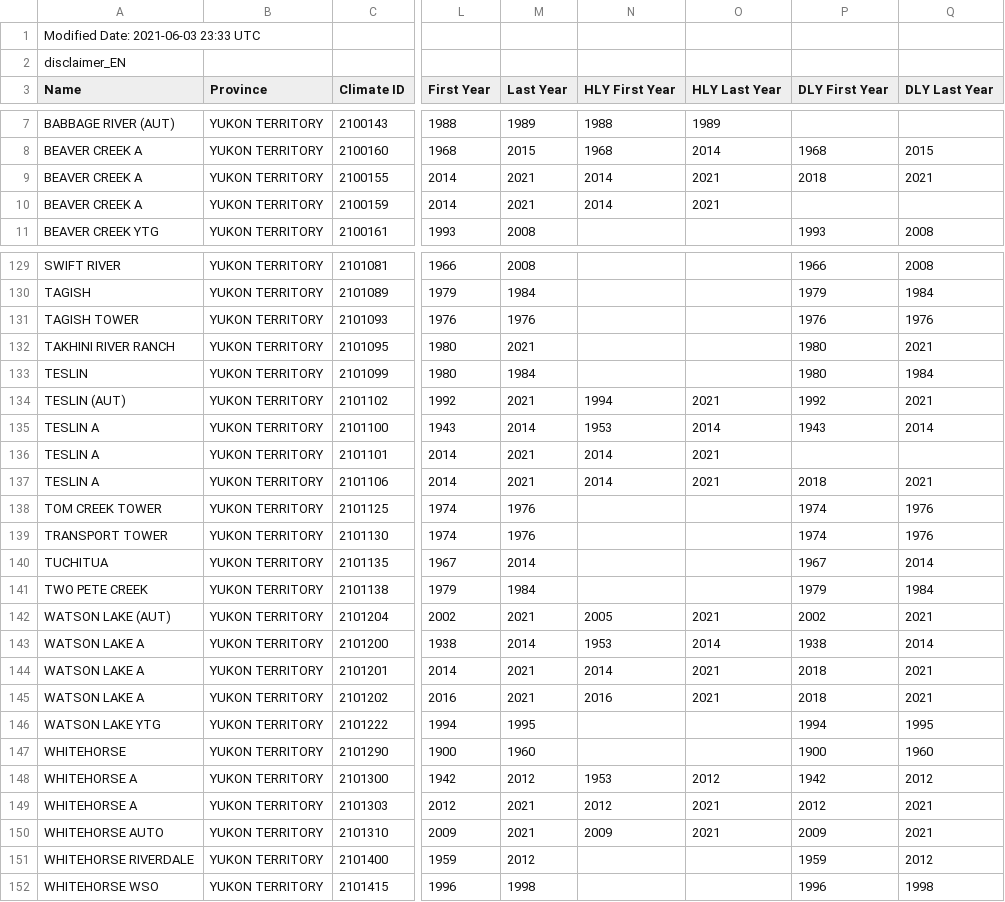
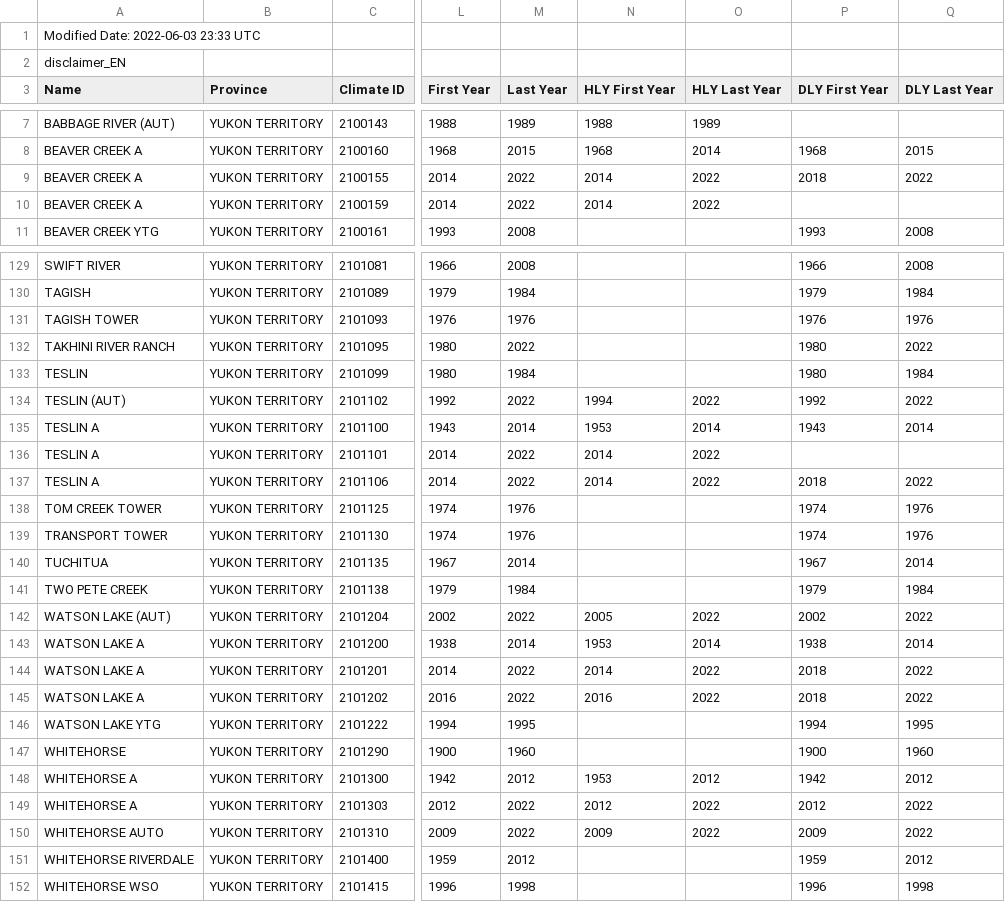
Before and after one commit to YukonWRB/WRBtools, a CSV file: inst/extdata/ECCCstations.csv, drawn as a sheet; only a part is shown, gaps mark what is left out; the diff covers the shown part only; the diff names each change by its address in the sheet, - before the commit and + after, or states it on an @@ line.

Commit message:
bug + data update

```diff
--- a/inst/extdata/ECCCstations.csv
+++ b/inst/extdata/ECCCstations.csv
-A1 (Name): Modified Date: 2021-06-03 23:33 UTC
+A1 (Name): Modified Date: 2022-06-03 23:33 UTC
-M9:M10 (Last Year): 2021
+M9:M10 (Last Year): 2022
-O9:O10 (HLY Last Year): 2021
+O9:O10 (HLY Last Year): 2022
-Q9 (DLY Last Year): 2021
+Q9 (DLY Last Year): 2022
-M132 (Last Year): 2021
+M132 (Last Year): 2022
-Q132 (DLY Last Year): 2021
+Q132 (DLY Last Year): 2022
-M134 (Last Year): 2021
+M134 (Last Year): 2022
-O134 (HLY Last Year): 2021
+O134 (HLY Last Year): 2022
-Q134 (DLY Last Year): 2021
+Q134 (DLY Last Year): 2022
-M136:M137 (Last Year): 2021
+M136:M137 (Last Year): 2022
-O136:O137 (HLY Last Year): 2021
+O136:O137 (HLY Last Year): 2022
-Q137 (DLY Last Year): 2021
+Q137 (DLY Last Year): 2022
-M142 (Last Year): 2021
+M142 (Last Year): 2022
-O142 (HLY Last Year): 2021
+O142 (HLY Last Year): 2022
-Q142 (DLY Last Year): 2021
+Q142 (DLY Last Year): 2022
-M144:M145 (Last Year): 2021
+M144:M145 (Last Year): 2022
-O144:O145 (HLY Last Year): 2021
+O144:O145 (HLY Last Year): 2022
-Q144:Q145 (DLY Last Year): 2021
+Q144:Q145 (DLY Last Year): 2022
-M149:M150 (Last Year): 2021
+M149:M150 (Last Year): 2022
-O149:O150 (HLY Last Year): 2021
+O149:O150 (HLY Last Year): 2022
-Q149:Q150 (DLY Last Year): 2021
+Q149:Q150 (DLY Last Year): 2022
```
Also changed, not shown: 70 edited cells elsewhere in this file, 1 other file.
